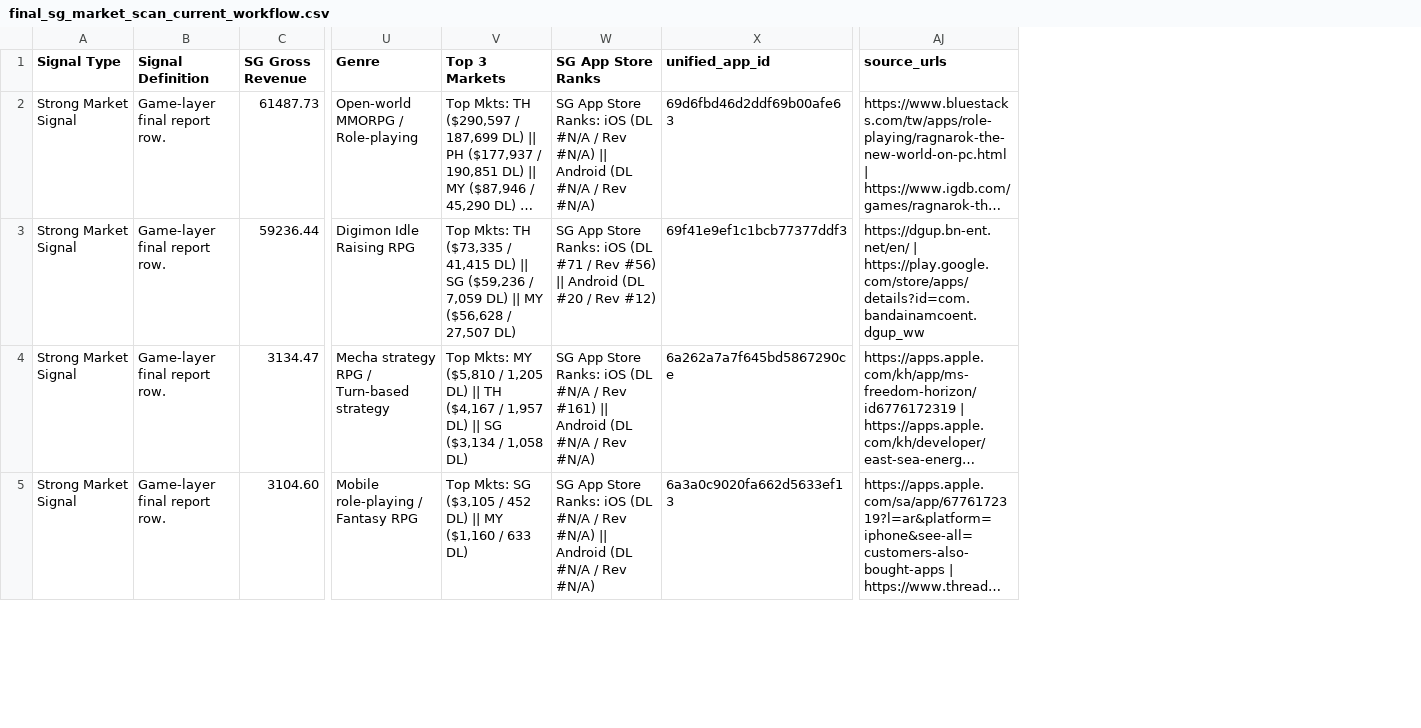
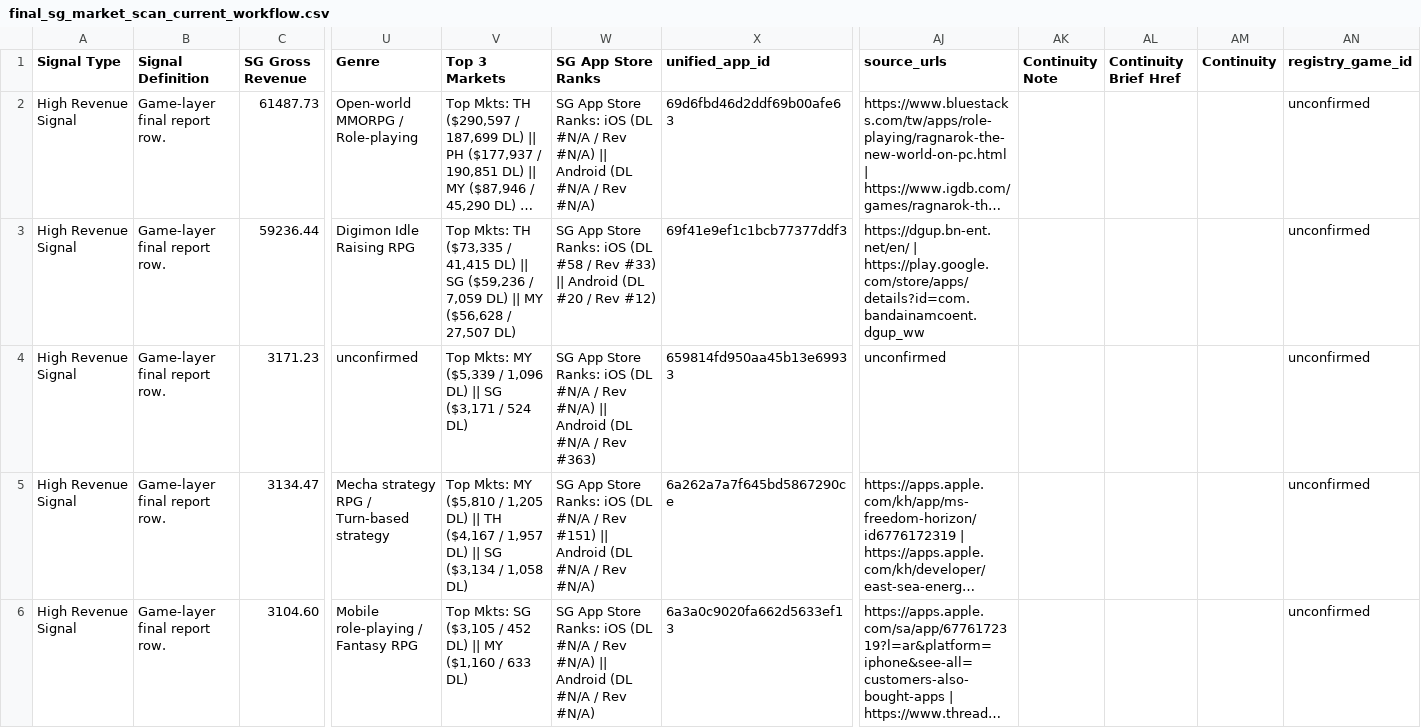
Before and after one commit to ShaunaYong-PlayPark/IBD_Local_Scan, a CSV file: docs/proof-runs/2026-07-21/final_sg_market_scan_current_workflow.csv, drawn as a sheet; only a part is shown, gaps mark what is left out; long unchanged cells end in …; addresses are those after the commit; rows hold the shown columns only; the diff covers the shown part only; the diff names each change by its address in the sheet, - before the commit and + after, or states it on an @@ line.

```diff
--- a/docs/proof-runs/2026-07-21/final_sg_market_scan_current_workflow.csv
+++ b/docs/proof-runs/2026-07-21/final_sg_market_scan_current_workflow.csv
+column AK (Continuity Note), empty
+column AL (Continuity Brief Href), empty
+column AM (Continuity), empty
+column AN (registry_game_id), rows 2-3: unconfirmed | unconfirmed; rows 5-6: unconfirmed | unconfirmed
-A2:A3 (Signal Type): Strong Market Signal
+A2:A3 (Signal Type): High Revenue Signal
-W3 (SG App Store Ranks): …iOS (DL #71 / Rev #56) || Android…
+W3 (SG App Store Ranks): …iOS (DL #58 / Rev #33) || Android…
+row 4: High Revenue Signal | Game-layer final report row. | 3171.23 | unconfirmed | Top Mkts: MY ($5,339 / 1,096 DL) || SG ($3,171 / 524 DL) | SG App Store Ranks: iOS (DL #N/A / Rev #N/A) || Android (DL #N/A / Rev #363) | 659814fd950aa45b13e69933 | unconfirmed |  |  |  | unconfirmed
-A5:A6 (Signal Type): Strong Market Signal
+A5:A6 (Signal Type): High Revenue Signal
-W5 (SG App Store Ranks): …/ Rev #161) || Android…
+W5 (SG App Store Ranks): …/ Rev #151) || Android…
```
Also changed, not shown: 1 added row and 4 edited cells elsewhere in this file, data/reference/game_registry.csv, docs/data/final_sg_market_scan_current_workflow.csv, 18 other files.
